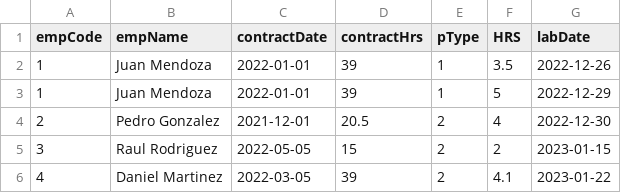
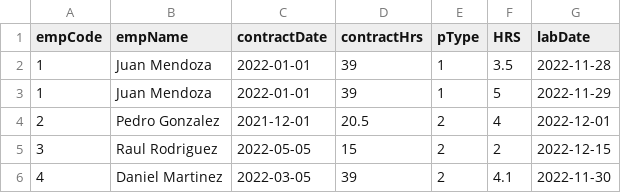
Before and after one commit to todosacarios/git-sonia-01, a CSV file: emps.csv, drawn as a sheet.

```diff
--- a/emps.csv
+++ b/emps.csv
@@ -1,6 +1,6 @@
 empCode,empName,contractDate,contractHrs,pType,HRS,labDate
-1,Juan Mendoza,2022-01-01,39,1,3.5,2022-12-26
-1,Juan Mendoza,2022-01-01,39,1,5,2022-12-29
-2,Pedro Gonzalez,2021-12-01,20.5,2,4,2022-12-30
-3,Raul Rodriguez,2022-05-05,15,2,2,2023-01-15
-4,Daniel Martinez,2022-03-05,39,2,4.1,2023-01-22
+1,Juan Mendoza,2022-01-01,39,1,3.5,2022-11-28
+1,Juan Mendoza,2022-01-01,39,1,5,2022-11-29
+2,Pedro Gonzalez,2021-12-01,20.5,2,4,2022-12-01
+3,Raul Rodriguez,2022-05-05,15,2,2,2022-12-15
+4,Daniel Martinez,2022-03-05,39,2,4.1,2022-11-30
```
Also changed, not shown: uploads/emps.csv, 14 other files.
